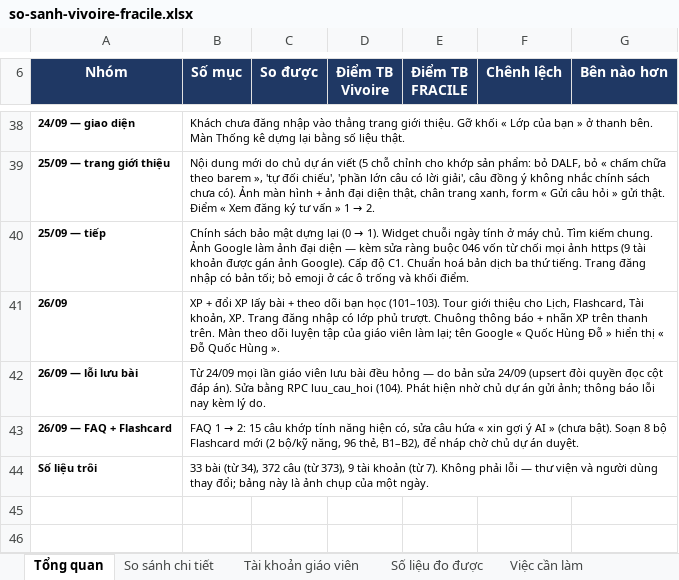
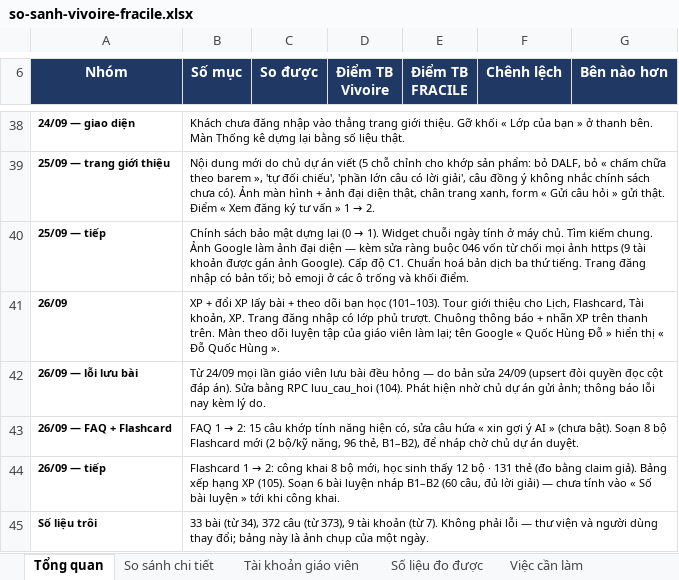
Before and after one commit to dhunff/ma-classe-de-francais, an Excel workbook: docs/so-sanh-vivoire-fracile.xlsx, sheet Tổng quan, drawn as a sheet; only a part is shown, gaps mark what is left out; values as stored, in another font and other column widths than the file's, no borders; the diff names each change by its address in the sheet, - before the commit and + after, or states it on an @@ line.

```diff
--- a/docs/so-sanh-vivoire-fracile.xlsx (sheet Tổng quan)
+++ b/docs/so-sanh-vivoire-fracile.xlsx (sheet Tổng quan)
+row 44: 26/09 — tiếp | Flashcard 1 → 2: công khai 8 bộ mới, học sinh thấy 12 bộ · 131 thẻ (đo bằng claim giả). Bảng xếp hạng XP (105). Soạn 6 bài luyện nháp B1–B2 (60 câu, đủ lời giải) — chưa tính vào « Số bài luyện » tới khi công khai.
```
Also changed, not shown: sheet So sánh chi tiết, 7 other files.
